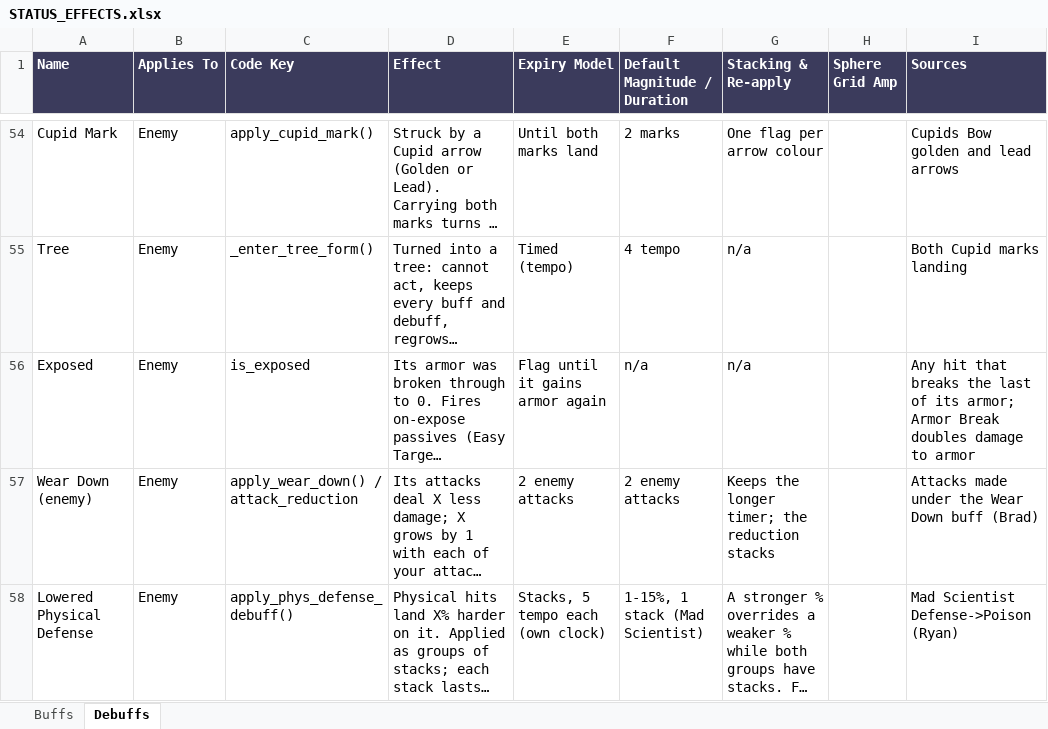
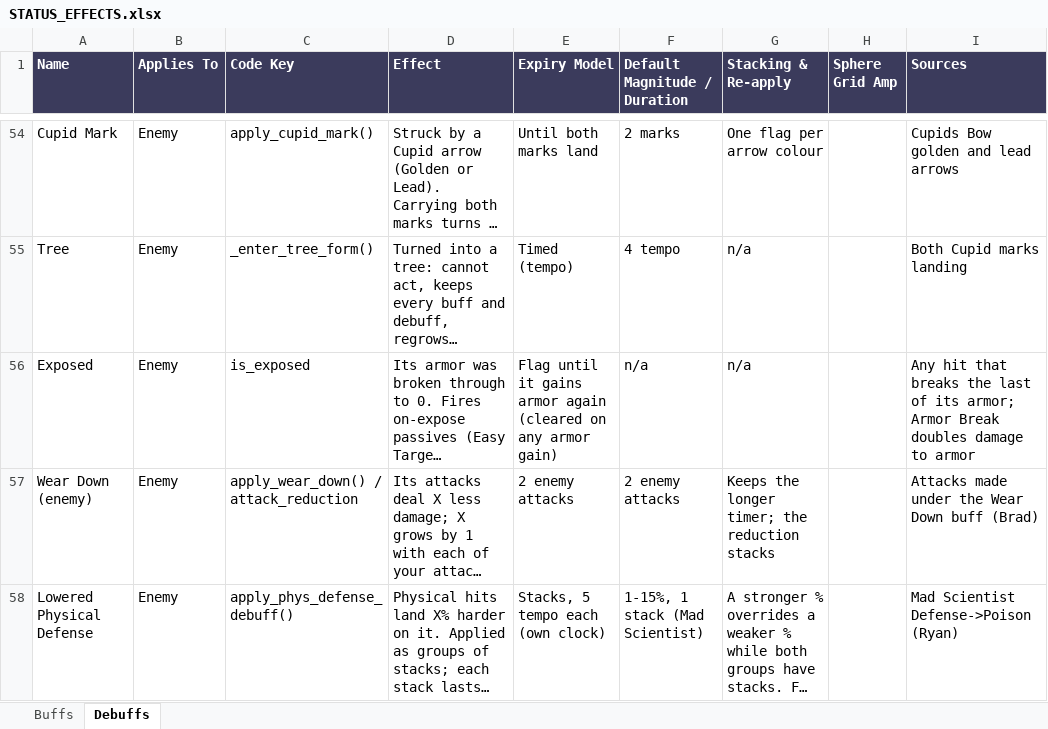
Before and after one commit to Bluechip23/arpg-card-game, an Excel workbook: docs/STATUS_EFFECTS.xlsx, sheet Debuffs, drawn as a sheet; only a part is shown, gaps mark what is left out; long unchanged cells end in …; values as stored, in another font and other column widths than the file's, no borders; the diff covers the shown part only; the diff names each change by its address in the sheet, - before the commit and + after, or states it on an @@ line.

```diff
--- a/docs/STATUS_EFFECTS.xlsx (sheet Debuffs)
+++ b/docs/STATUS_EFFECTS.xlsx (sheet Debuffs)
-E56 (Expiry Model): Flag until it gains armor again
+E56 (Expiry Model): Flag until it gains armor again (cleared on any armor gain)
```
Also changed, not shown: 7 edited cells elsewhere in this sheet, sheet Buffs, 2 other files.
